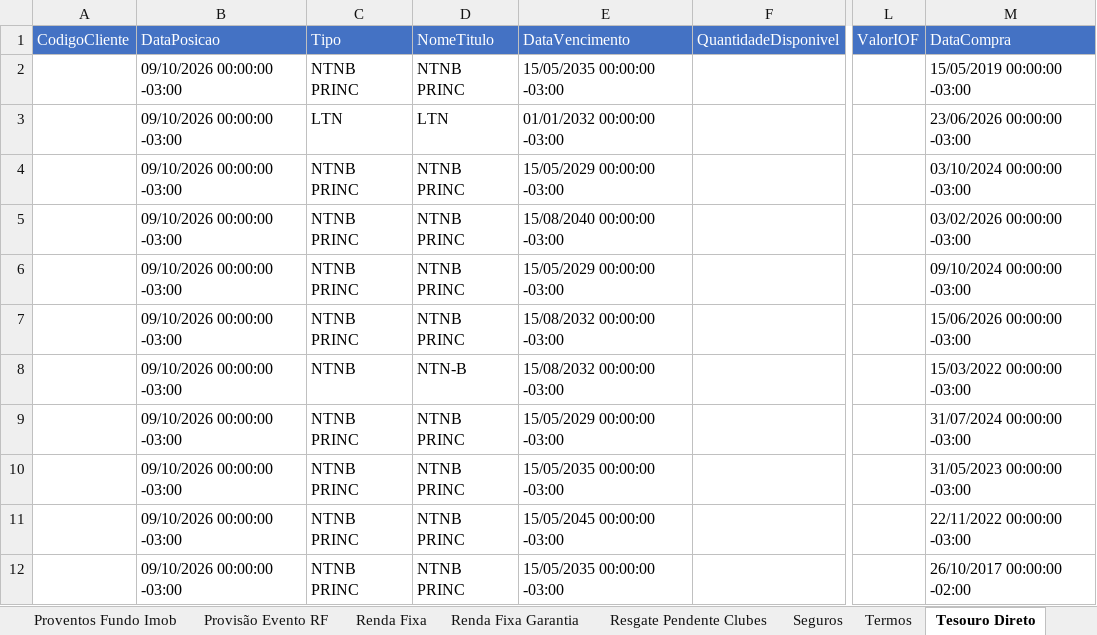
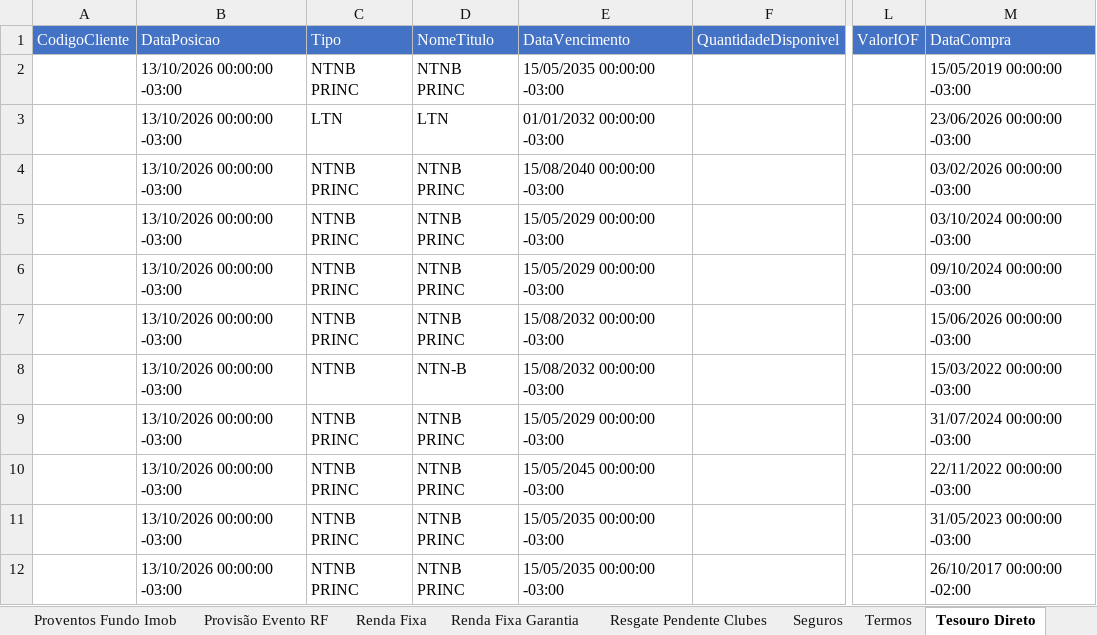
Before and after one commit to AloacaoMWealth/alocationmwealth, an Excel workbook: posicoes/XP.xlsx, sheet Tesouro Direto, drawn as a sheet; only a part is shown, gaps mark what is left out; values as stored, in another font and other column widths than the file's, no borders; the diff covers the shown part only; the diff names each change by its address in the sheet, - before the commit and + after, or states it on an @@ line.

```diff
--- a/posicoes/XP.xlsx (sheet Tesouro Direto)
+++ b/posicoes/XP.xlsx (sheet Tesouro Direto)
-B2:B12 (DataPosicao): 09/10/2026 00:00:00 -03:00
+B2:B12 (DataPosicao): 13/10/2026 00:00:00 -03:00
-E4 (DataVencimento): 15/05/2029 00:00:00 -03:00
+E4 (DataVencimento): 15/08/2040 00:00:00 -03:00
-M4 (DataCompra): 03/10/2024 00:00:00 -03:00
+M4 (DataCompra): 03/02/2026 00:00:00 -03:00
-E5 (DataVencimento): 15/08/2040 00:00:00 -03:00
+E5 (DataVencimento): 15/05/2029 00:00:00 -03:00
-M5 (DataCompra): 03/02/2026 00:00:00 -03:00
+M5 (DataCompra): 03/10/2024 00:00:00 -03:00
-E10 (DataVencimento): 15/05/2035 00:00:00 -03:00
+E10 (DataVencimento): 15/05/2045 00:00:00 -03:00
-M10 (DataCompra): 31/05/2023 00:00:00 -03:00
+M10 (DataCompra): 22/11/2022 00:00:00 -03:00
-E11 (DataVencimento): 15/05/2045 00:00:00 -03:00
+E11 (DataVencimento): 15/05/2035 00:00:00 -03:00
-M11 (DataCompra): 22/11/2022 00:00:00 -03:00
+M11 (DataCompra): 31/05/2023 00:00:00 -03:00
```
Also changed, not shown: 2 added rows, 2 removed rows and 4 edited cells elsewhere in this sheet, sheet Fundos, sheet Financeiro, sheet Proventos Fundo Imob, sheet Fundos Imobiliários, sheet Ações, sheet Renda Fixa, 3 more sheets.
